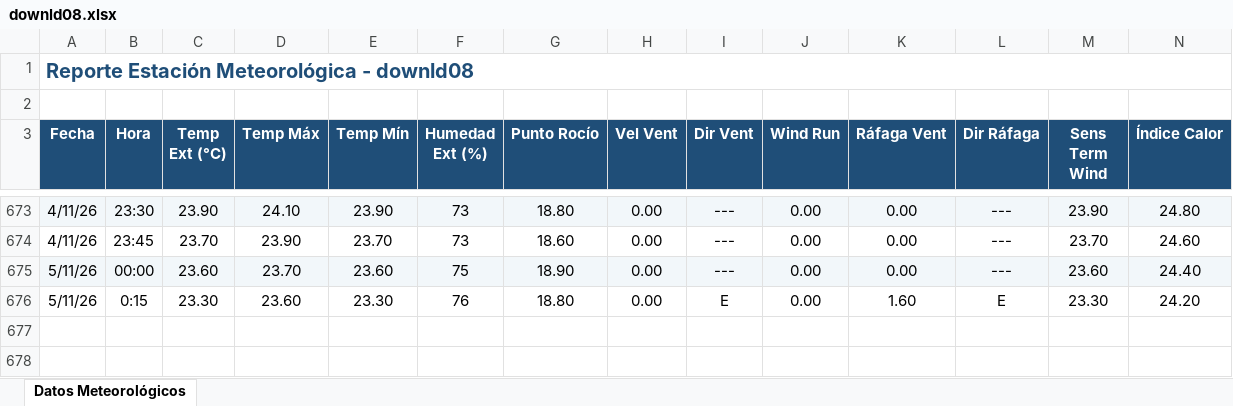
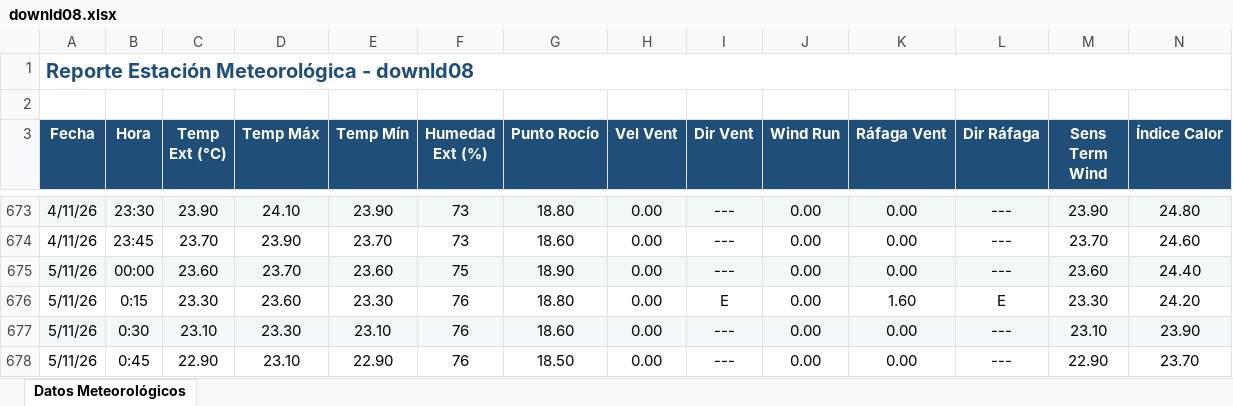
Before and after one commit to intasalta/ema_lajitas, an Excel workbook: downld08.xlsx, sheet Datos Meteorológicos, drawn as a sheet; only a part is shown, gaps mark what is left out; values as stored, in another font and other column widths than the file's, no borders; rows hold the shown columns only; the diff names each change by its address in the sheet, - before the commit and + after, or states it on an @@ line.

```diff
--- a/downld08.xlsx (sheet Datos Meteorológicos)
+++ b/downld08.xlsx (sheet Datos Meteorológicos)
+row 677: 5/11/26 | 0:30 | 23.10 | 23.30 | 23.10 | 76 | 18.60 | 0.00 | --- | 0.00 | 0.00 | --- | 23.10 | 23.90
+row 678: 5/11/26 | 0:45 | 22.90 | 23.10 | 22.90 | 76 | 18.50 | 0.00 | --- | 0.00 | 0.00 | --- | 22.90 | 23.70
```
Also changed, not shown: downld02.xlsx, 2 other files.
